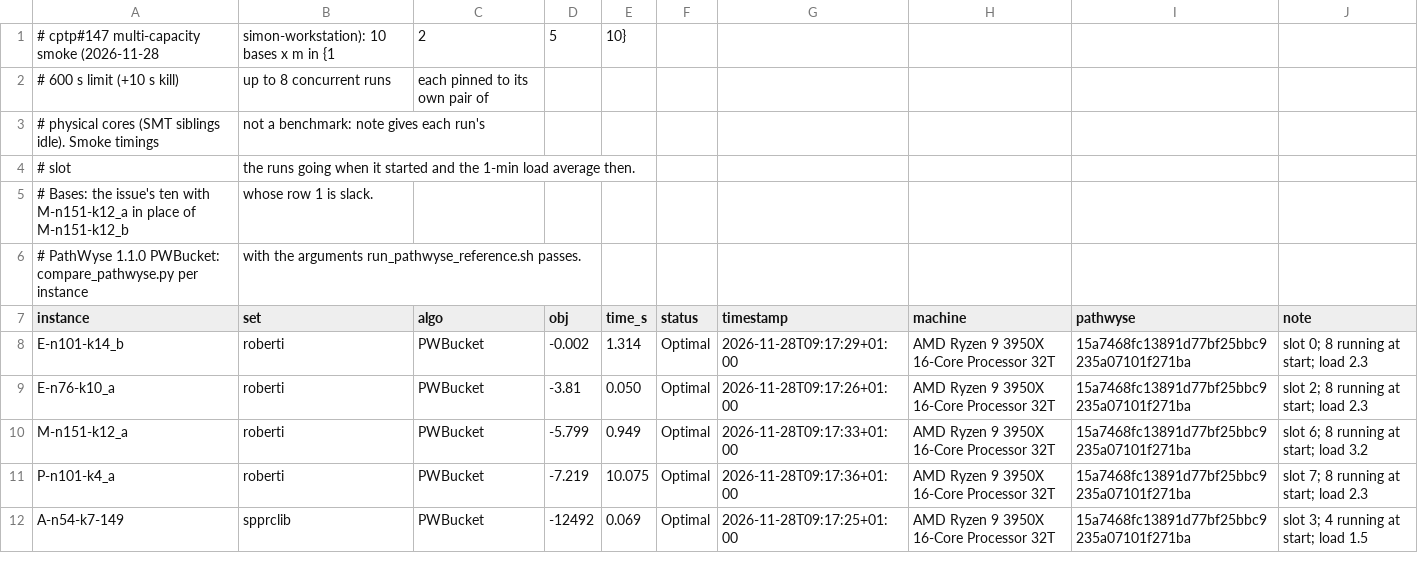
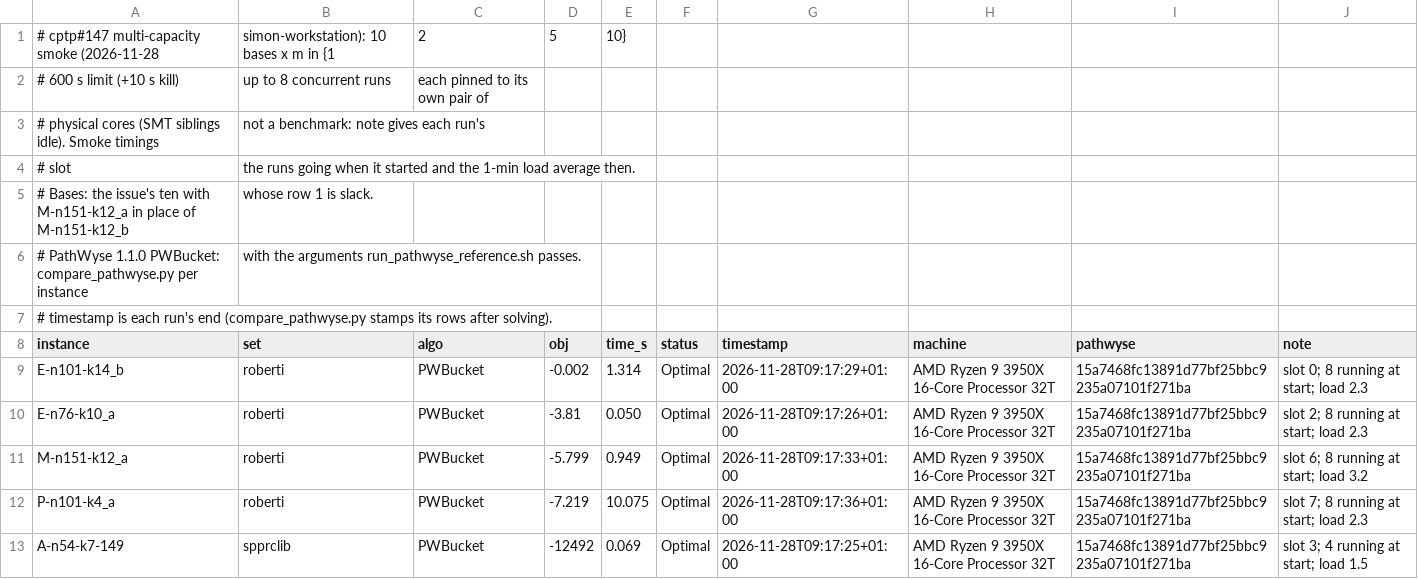
Before and after one commit to spoorendonk/cptp, a CSV file: benchmarks/multicap-smoke-PWBucket.csv, drawn as a sheet; only a part is shown; the diff names each change by its address in the sheet, - before the commit and + after, or states it on an @@ line.

```diff
--- a/benchmarks/multicap-smoke-PWBucket.csv
+++ b/benchmarks/multicap-smoke-PWBucket.csv
+row 7: # timestamp is each run's end (compare_pathwyse.py stamps its rows after solving).
```
Also changed, not shown: benchmarks/multicap-smoke-PWDefault.csv, benchmarks/multicap-smoke-bc.csv, 1 other file.
